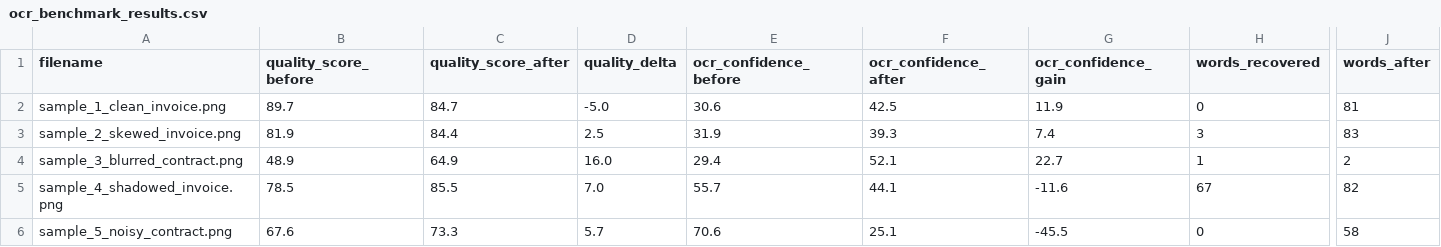
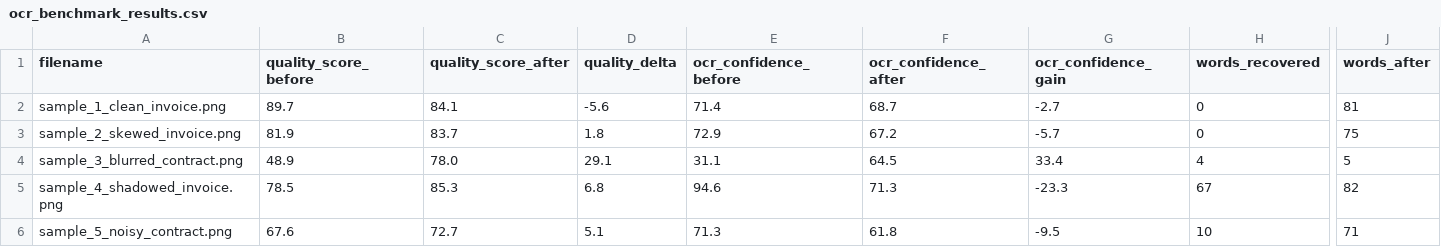
Before and after one commit to NithyaShreeGanesan/Document-Image-Quality-Assessment-and-Auto-Correction-System, a CSV file: ocr_benchmark_results.csv, drawn as a sheet; only a part is shown, gaps mark what is left out; the diff covers the shown part only; the diff names each change by its address in the sheet, - before the commit and + after, or states it on an @@ line.

```diff
--- a/ocr_benchmark_results.csv
+++ b/ocr_benchmark_results.csv
-C2 (quality_score_after): 84.7
+C2 (quality_score_after): 84.1
-D2 (quality_delta): -5.0
+D2 (quality_delta): -5.6
-E2 (ocr_confidence_before): 30.6
+E2 (ocr_confidence_before): 71.4
-F2 (ocr_confidence_after): 42.5
+F2 (ocr_confidence_after): 68.7
-G2 (ocr_confidence_gain): 11.9
+G2 (ocr_confidence_gain): -2.7
-C3 (quality_score_after): 84.4
+C3 (quality_score_after): 83.7
-D3 (quality_delta): 2.5
+D3 (quality_delta): 1.8
-E3 (ocr_confidence_before): 31.9
+E3 (ocr_confidence_before): 72.9
-F3 (ocr_confidence_after): 39.3
+F3 (ocr_confidence_after): 67.2
-G3 (ocr_confidence_gain): 7.4
+G3 (ocr_confidence_gain): -5.7
-H3 (words_recovered): 3
+H3 (words_recovered): 0
-J3 (words_after): 83
+J3 (words_after): 75
-C4 (quality_score_after): 64.9
+C4 (quality_score_after): 78.0
-D4 (quality_delta): 16.0
+D4 (quality_delta): 29.1
-E4 (ocr_confidence_before): 29.4
+E4 (ocr_confidence_before): 31.1
-F4 (ocr_confidence_after): 52.1
+F4 (ocr_confidence_after): 64.5
-G4 (ocr_confidence_gain): 22.7
+G4 (ocr_confidence_gain): 33.4
-H4 (words_recovered): 1
+H4 (words_recovered): 4
-J4 (words_after): 2
+J4 (words_after): 5
-C5 (quality_score_after): 85.5
+C5 (quality_score_after): 85.3
-D5 (quality_delta): 7.0
+D5 (quality_delta): 6.8
-E5 (ocr_confidence_before): 55.7
+E5 (ocr_confidence_before): 94.6
-F5 (ocr_confidence_after): 44.1
+F5 (ocr_confidence_after): 71.3
-G5 (ocr_confidence_gain): -11.6
+G5 (ocr_confidence_gain): -23.3
-C6 (quality_score_after): 73.3
+C6 (quality_score_after): 72.7
-D6 (quality_delta): 5.7
+D6 (quality_delta): 5.1
-E6 (ocr_confidence_before): 70.6
+E6 (ocr_confidence_before): 71.3
-F6 (ocr_confidence_after): 25.1
+F6 (ocr_confidence_after): 61.8
-G6 (ocr_confidence_gain): -45.5
+G6 (ocr_confidence_gain): -9.5
-H6 (words_recovered): 0
+H6 (words_recovered): 10
-J6 (words_after): 58
+J6 (words_after): 71
```
Also changed, not shown: 19 edited cells elsewhere in this file, 25 other files.
